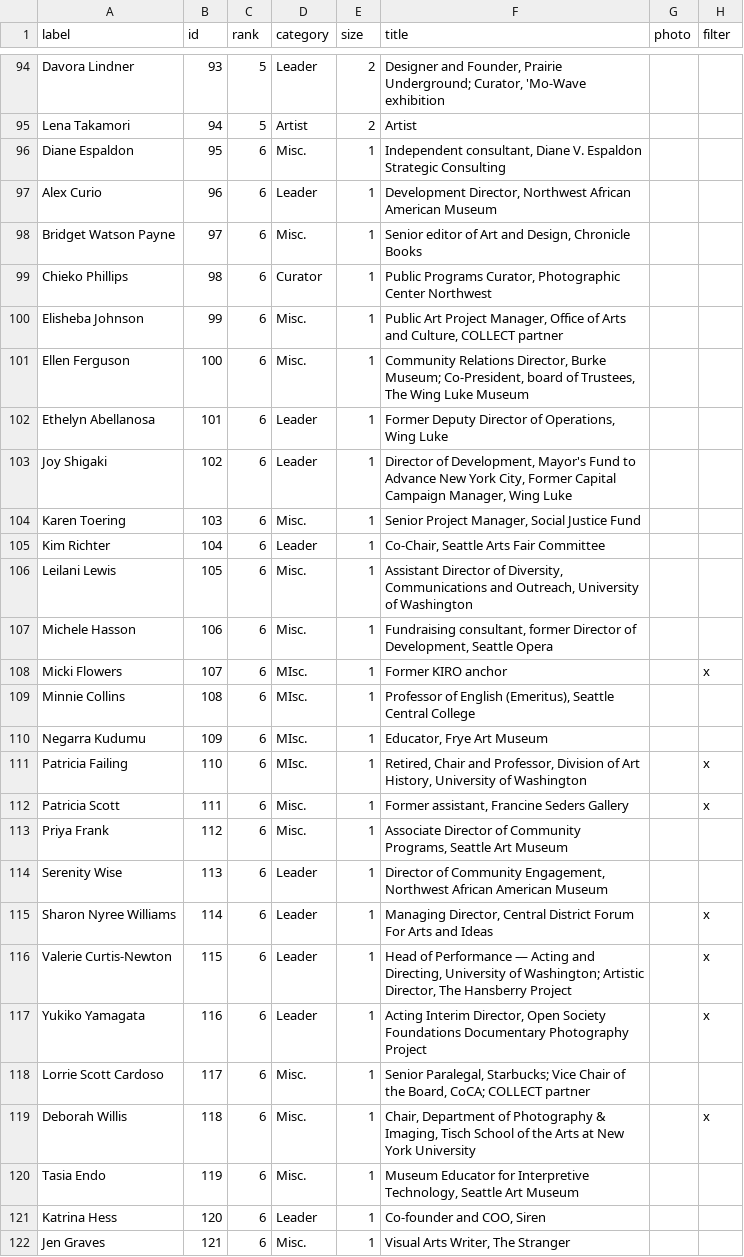
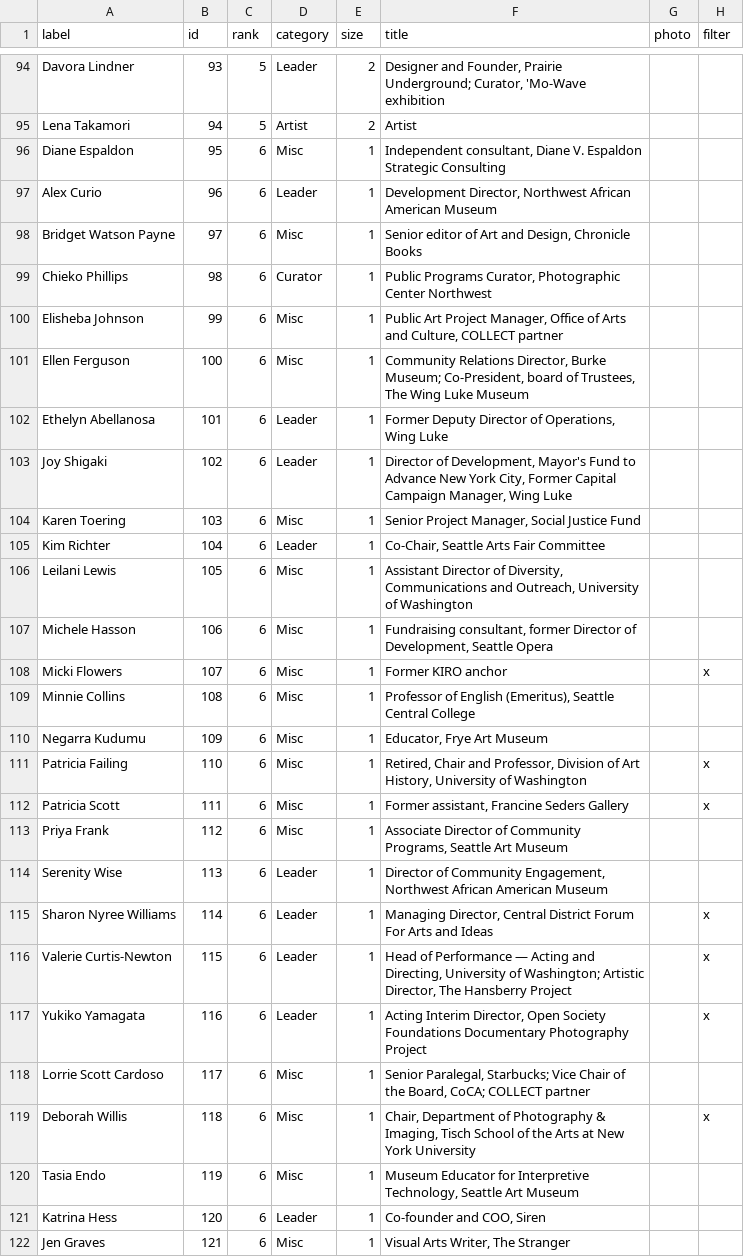
Before and after one commit to seattletimes/women-in-arts, a CSV file: data/people.csv, drawn as a sheet; only a part is shown, gaps mark what is left out; the diff covers the shown part only.

```diff
--- a/data/people.csv
+++ b/data/people.csv
@@ -95,20 +95,20 @@ Davora Lindner,93,5,Leader,2,"Designer and Founder, Prairie Underground; Curator
 Lena Takamori,94,5,Artist,2,Artist,,
-Diane Espaldon,95,6,Misc.,1,"Independent consultant, Diane V. Espaldon Strategic Consulting",,
+Diane Espaldon,95,6,Misc,1,"Independent consultant, Diane V. Espaldon Strategic Consulting",,
 Alex Curio,96,6,Leader,1,"Development Director, Northwest African American Museum",,
-Bridget Watson Payne,97,6,Misc.,1,"Senior editor of Art and Design, Chronicle Books",,
+Bridget Watson Payne,97,6,Misc,1,"Senior editor of Art and Design, Chronicle Books",,
 Chieko Phillips,98,6,Curator,1,"Public Programs Curator, Photographic Center Northwest",,
-Elisheba Johnson,99,6,Misc.,1,"Public Art Project Manager, Office of Arts and Culture, COLLECT partner",,
-Ellen Ferguson,100,6,Misc.,1,"Community Relations Director, Burke Museum; Co-President, board of Trustees, The Wing Luke Museum ",,
+Elisheba Johnson,99,6,Misc,1,"Public Art Project Manager, Office of Arts and Culture, COLLECT partner",,
+Ellen Ferguson,100,6,Misc,1,"Community Relations Director, Burke Museum; Co-President, board of Trustees, The Wing Luke Museum ",,
 Ethelyn Abellanosa,101,6,Leader,1,"Former Deputy Director of Operations, Wing Luke",,
 Joy Shigaki,102,6,Leader,1,"Director of Development, Mayor's Fund to Advance New York City, Former Capital Campaign Manager, Wing Luke",,
-Karen Toering,103,6,Misc.,1,"Senior Project Manager, Social Justice Fund",,
+Karen Toering,103,6,Misc,1,"Senior Project Manager, Social Justice Fund",,
 Kim Richter,104,6,Leader,1,"Co-Chair, Seattle Arts Fair Committee",,
-Leilani Lewis,105,6,Misc.,1,"Assistant Director of Diversity, Communications and Outreach, University of Washington ",,
-Michele Hasson,106,6,Misc.,1,"Fundraising consultant, former Director of Development, Seattle Opera",,
-Micki Flowers,107,6,MIsc.,1,Former KIRO anchor,,x
-Minnie Collins,108,6,MIsc.,1,"Professor of English (Emeritus), Seattle Central College",,
-Negarra Kudumu ,109,6,MIsc.,1,"Educator, Frye Art Museum",,
-Patricia Failing,110,6,MIsc.,1,"Retired, Chair and Professor, Division of Art History, University of Washington",,x
-Patricia Scott,111,6,Misc.,1,"Former assistant, Francine Seders Gallery ",,x
-Priya Frank,112,6,Misc.,1,"Associate Director of Community Programs, Seattle Art Museum",,
+Leilani Lewis,105,6,Misc,1,"Assistant Director of Diversity, Communications and Outreach, University of Washington ",,
+Michele Hasson,106,6,Misc,1,"Fundraising consultant, former Director of Development, Seattle Opera",,
+Micki Flowers,107,6,Misc,1,Former KIRO anchor,,x
+Minnie Collins,108,6,Misc,1,"Professor of English (Emeritus), Seattle Central College",,
+Negarra Kudumu ,109,6,Misc,1,"Educator, Frye Art Museum",,
+Patricia Failing,110,6,Misc,1,"Retired, Chair and Professor, Division of Art History, University of Washington",,x
+Patricia Scott,111,6,Misc,1,"Former assistant, Francine Seders Gallery ",,x
+Priya Frank,112,6,Misc,1,"Associate Director of Community Programs, Seattle Art Museum",,
 Serenity Wise,113,6,Leader,1,"Director of Community Engagement, Northwest African American Museum",,
@@ -117,6 +117,6 @@ Valerie Curtis-Newton ,115,6,Leader,1,"Head of Performance — Acting and Direct
 Yukiko Yamagata,116,6,Leader,1,"Acting Interim Director, Open Society Foundations Documentary Photography Project",,x
-Lorrie Scott Cardoso,117,6,Misc.,1,"Senior Paralegal, Starbucks; Vice Chair of the Board, CoCA; COLLECT partner",,
-Deborah Willis,118,6,Misc.,1,"Chair, Department of Photography & Imaging, Tisch School of the Arts at New York University",,x
-Tasia Endo,119,6,Misc.,1,"Museum Educator for Interpretive Technology, Seattle Art Museum",,
+Lorrie Scott Cardoso,117,6,Misc,1,"Senior Paralegal, Starbucks; Vice Chair of the Board, CoCA; COLLECT partner",,
+Deborah Willis,118,6,Misc,1,"Chair, Department of Photography & Imaging, Tisch School of the Arts at New York University",,x
+Tasia Endo,119,6,Misc,1,"Museum Educator for Interpretive Technology, Seattle Art Museum",,
 Katrina Hess,120,6,Leader,1,"Co-founder and COO, Siren",,
-Jen Graves,121,6,Misc.,1,"Visual Arts Writer, The Stranger",,
+Jen Graves,121,6,Misc,1,"Visual Arts Writer, The Stranger",,
```
Also changed, not shown: 9 edited cells elsewhere in this file, 4 other files.
